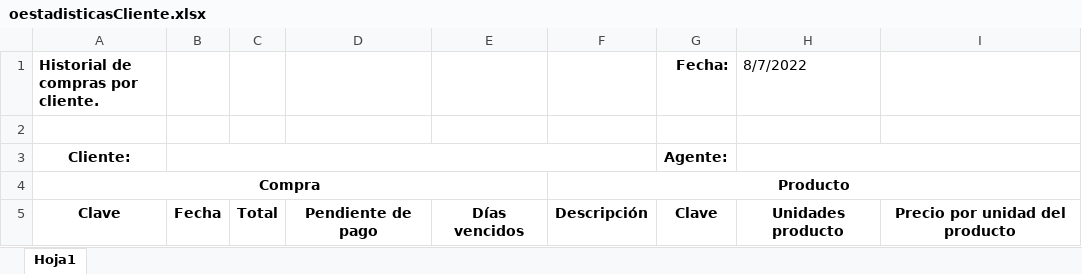
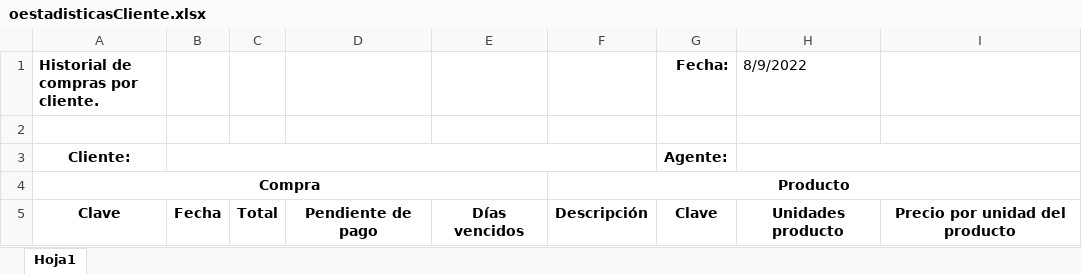
Before and after one commit to daniel012/report_sa_services, an Excel workbook: reportes/base/oestadisticasCliente.xlsx, sheet Hoja1, drawn as a sheet; values as stored, in another font and other column widths than the file's, no borders; the diff names each change by its address in the sheet, - before the commit and + after, or states it on an @@ line.

Commit message:
Estadisticas de Cliente version final

```diff
--- a/reportes/base/oestadisticasCliente.xlsx (sheet Hoja1)
+++ b/reportes/base/oestadisticasCliente.xlsx (sheet Hoja1)
-H1: 8/7/2022
+H1: 8/9/2022
```
Also changed, not shown: 1 other file.
